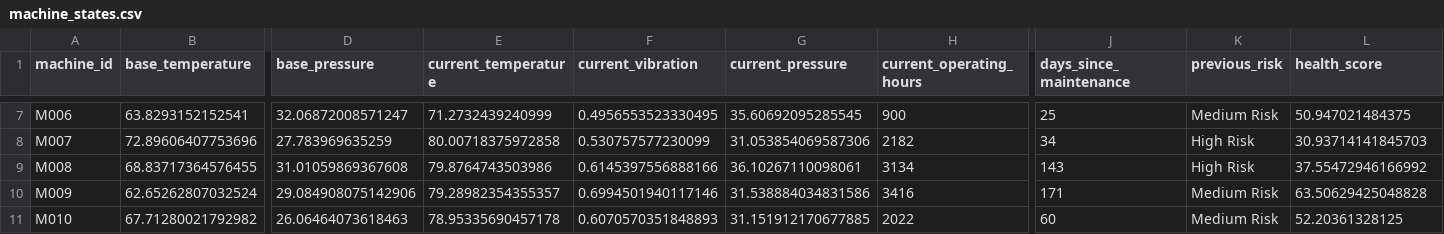
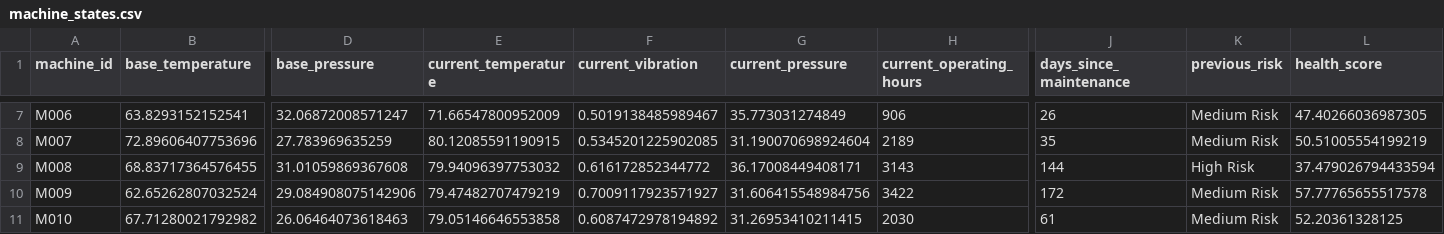
Before and after one commit to fayizafarooq/predictive-maintenance, a CSV file: notebooks/machine_states.csv, drawn as a sheet; only a part is shown, gaps mark what is left out; the diff covers the shown part only; the diff names each change by its address in the sheet, - before the commit and + after, or states it on an @@ line.

```diff
--- a/notebooks/machine_states.csv
+++ b/notebooks/machine_states.csv
-E7 (current_temperature): 71.2732439240999
+E7 (current_temperature): 71.66547800952009
-F7 (current_vibration): 0.4956553523330495
+F7 (current_vibration): 0.5019138485989467
-G7 (current_pressure): 35.60692095285545
+G7 (current_pressure): 35.773031274849
-H7 (current_operating_hours): 900
+H7 (current_operating_hours): 906
-J7 (days_since_maintenance): 25
+J7 (days_since_maintenance): 26
-L7 (health_score): 50.947021484375
+L7 (health_score): 47.40266036987305
-E8 (current_temperature): 80.00718375972858
+E8 (current_temperature): 80.12085591190915
-F8 (current_vibration): 0.530757577230099
+F8 (current_vibration): 0.5345201225902085
-G8 (current_pressure): 31.053854069587306
+G8 (current_pressure): 31.190070698924604
-H8 (current_operating_hours): 2182
+H8 (current_operating_hours): 2189
-J8 (days_since_maintenance): 34
+J8 (days_since_maintenance): 35
-K8 (previous_risk): High Risk
+K8 (previous_risk): Medium Risk
-L8 (health_score): 30.93714141845703
+L8 (health_score): 50.51005554199219
-E9 (current_temperature): 79.8764743503986
+E9 (current_temperature): 79.94096397753032
-F9 (current_vibration): 0.6145397556888166
+F9 (current_vibration): 0.616172852344772
-G9 (current_pressure): 36.10267110098061
+G9 (current_pressure): 36.17008449408171
-H9 (current_operating_hours): 3134
+H9 (current_operating_hours): 3143
-J9 (days_since_maintenance): 143
+J9 (days_since_maintenance): 144
-L9 (health_score): 37.55472946166992
+L9 (health_score): 37.479026794433594
-E10 (current_temperature): 79.28982354355357
+E10 (current_temperature): 79.47482707479219
-F10 (current_vibration): 0.6994501940117146
+F10 (current_vibration): 0.7009117923571927
-G10 (current_pressure): 31.538884034831586
+G10 (current_pressure): 31.606415548984756
-H10 (current_operating_hours): 3416
+H10 (current_operating_hours): 3422
-J10 (days_since_maintenance): 171
+J10 (days_since_maintenance): 172
-L10 (health_score): 63.50629425048828
+L10 (health_score): 57.77765655517578
-E11 (current_temperature): 78.95335690457178
+E11 (current_temperature): 79.05146646553858
-F11 (current_vibration): 0.6070570351848893
+F11 (current_vibration): 0.6087472978194892
-G11 (current_pressure): 31.151912170677885
+G11 (current_pressure): 31.26953410211415
-H11 (current_operating_hours): 2022
+H11 (current_operating_hours): 2030
-J11 (days_since_maintenance): 60
+J11 (days_since_maintenance): 61
```
Also changed, not shown: 149 edited cells elsewhere in this file, notebooks/equipment_failure_predictions.csv, 1 other file.
